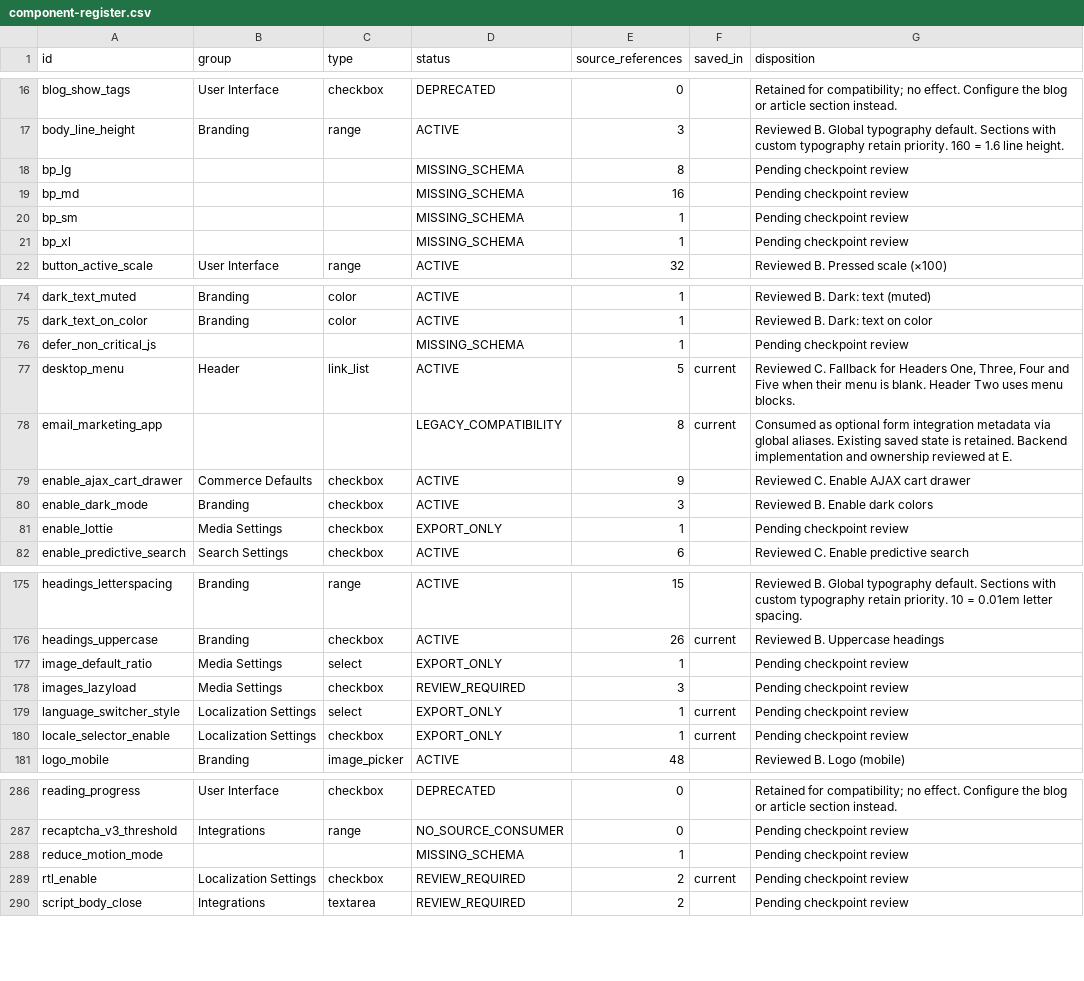
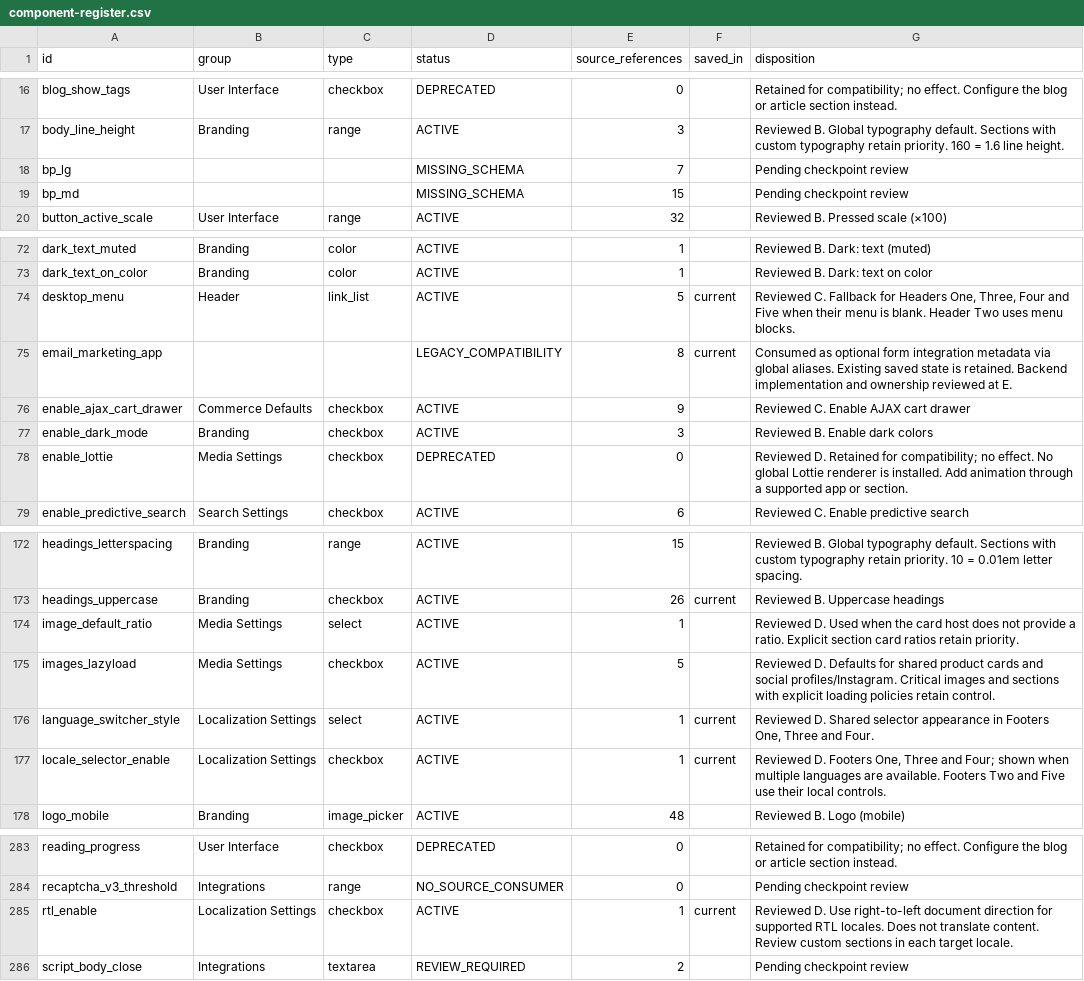
Before and after one commit to DylanJHamilton/Quadratum, a CSV file: docs/phase6/component-register.csv, drawn as a sheet; only a part is shown, gaps mark what is left out; the diff covers the shown part only.

Commit message:
Phase 6 D: harden media defaults, localization, 404 and font loading

```diff
--- a/docs/phase6/component-register.csv
+++ b/docs/phase6/component-register.csv
@@ -17,6 +17,4 @@ blog_show_tags,User Interface,checkbox,DEPRECATED,0,,Retained for compatibility;
 body_line_height,Branding,range,ACTIVE,3,,Reviewed B. Global typography default. Sections with custom typography retain priority. 160 = 1.6 line height.
-bp_lg,,,MISSING_SCHEMA,8,,Pending checkpoint review
-bp_md,,,MISSING_SCHEMA,16,,Pending checkpoint review
-bp_sm,,,MISSING_SCHEMA,1,,Pending checkpoint review
-bp_xl,,,MISSING_SCHEMA,1,,Pending checkpoint review
+bp_lg,,,MISSING_SCHEMA,7,,Pending checkpoint review
+bp_md,,,MISSING_SCHEMA,15,,Pending checkpoint review
 button_active_scale,User Interface,range,ACTIVE,32,,Reviewed B. Pressed scale (×100)
@@ -75,3 +73,2 @@ dark_text_muted,Branding,color,ACTIVE,1,,Reviewed B. Dark: text (muted)
 dark_text_on_color,Branding,color,ACTIVE,1,,Reviewed B. Dark: text on color
-defer_non_critical_js,,,MISSING_SCHEMA,1,,Pending checkpoint review
 desktop_menu,Header,link_list,ACTIVE,5,current,"Reviewed C. Fallback for Headers One, Three, Four and Five when their menu is blank. Header Two uses menu blocks."
@@ -80,3 +77,3 @@ enable_ajax_cart_drawer,Commerce Defaults,checkbox,ACTIVE,9,,Reviewed C. Enable
 enable_dark_mode,Branding,checkbox,ACTIVE,3,,Reviewed B. Enable dark colors
-enable_lottie,Media Settings,checkbox,EXPORT_ONLY,1,,Pending checkpoint review
+enable_lottie,Media Settings,checkbox,DEPRECATED,0,,Reviewed D. Retained for compatibility; no effect. No global Lottie renderer is installed. Add animation through a supported app or section.
 enable_predictive_search,Search Settings,checkbox,ACTIVE,6,,Reviewed C. Enable predictive search
@@ -176,6 +173,6 @@ headings_letterspacing,Branding,range,ACTIVE,15,,Reviewed B. Global typography d
 headings_uppercase,Branding,checkbox,ACTIVE,26,current,Reviewed B. Uppercase headings
-image_default_ratio,Media Settings,select,EXPORT_ONLY,1,,Pending checkpoint review
-images_lazyload,Media Settings,checkbox,REVIEW_REQUIRED,3,,Pending checkpoint review
-language_switcher_style,Localization Settings,select,EXPORT_ONLY,1,current,Pending checkpoint review
-locale_selector_enable,Localization Settings,checkbox,EXPORT_ONLY,1,current,Pending checkpoint review
+image_default_ratio,Media Settings,select,ACTIVE,1,,Reviewed D. Used when the card host does not provide a ratio. Explicit section card ratios retain priority.
+images_lazyload,Media Settings,checkbox,ACTIVE,5,,Reviewed D. Defaults for shared product cards and social profiles/Instagram. Critical images and sections with explicit loading policies retain control.
+language_switcher_style,Localization Settings,select,ACTIVE,1,current,"Reviewed D. Shared selector appearance in Footers One, Three and Four."
+locale_selector_enable,Localization Settings,checkbox,ACTIVE,1,current,"Reviewed D. Footers One, Three and Four; shown when multiple languages are available. Footers Two and Five use their local controls."
 logo_mobile,Branding,image_picker,ACTIVE,48,,Reviewed B. Logo (mobile)
@@ -287,4 +284,3 @@ reading_progress,User Interface,checkbox,DEPRECATED,0,,Retained for compatibilit
 recaptcha_v3_threshold,Integrations,range,NO_SOURCE_CONSUMER,0,,Pending checkpoint review
-reduce_motion_mode,,,MISSING_SCHEMA,1,,Pending checkpoint review
-rtl_enable,Localization Settings,checkbox,REVIEW_REQUIRED,2,current,Pending checkpoint review
+rtl_enable,Localization Settings,checkbox,ACTIVE,1,current,Reviewed D. Use right-to-left document direction for supported RTL locales. Does not translate content. Review custom sections in each target locale.
 script_body_close,Integrations,textarea,REVIEW_REQUIRED,2,,Pending checkpoint review
```
Also changed, not shown: 59 edited cells elsewhere in this file, 36 other files.
